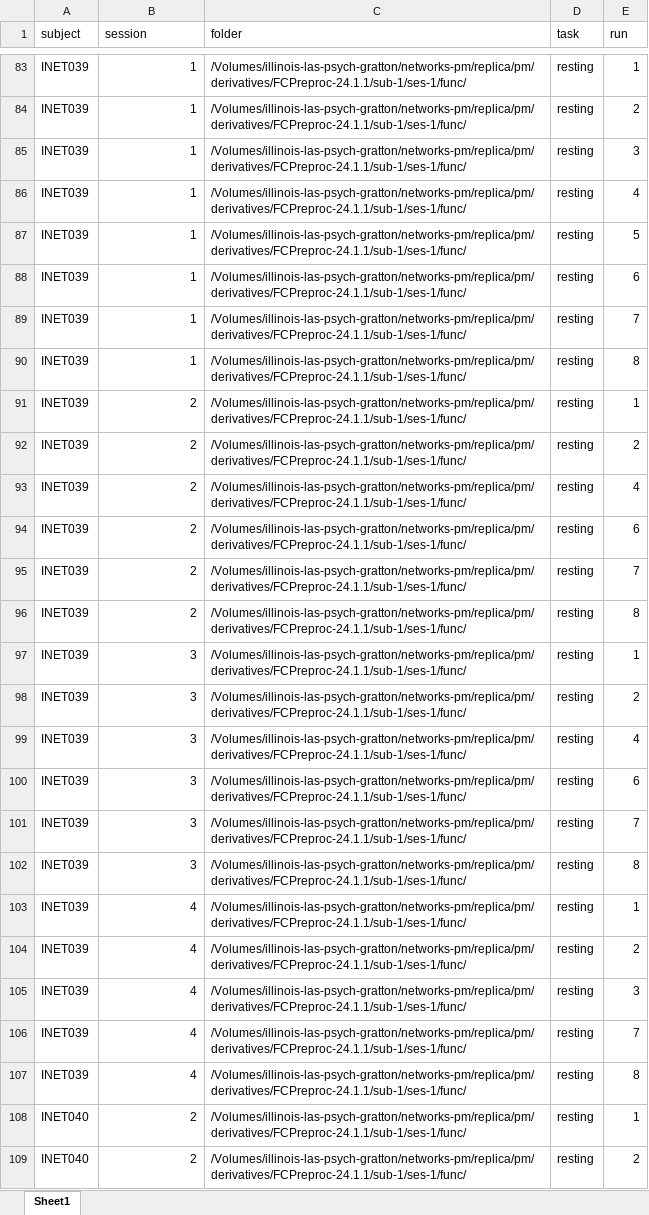
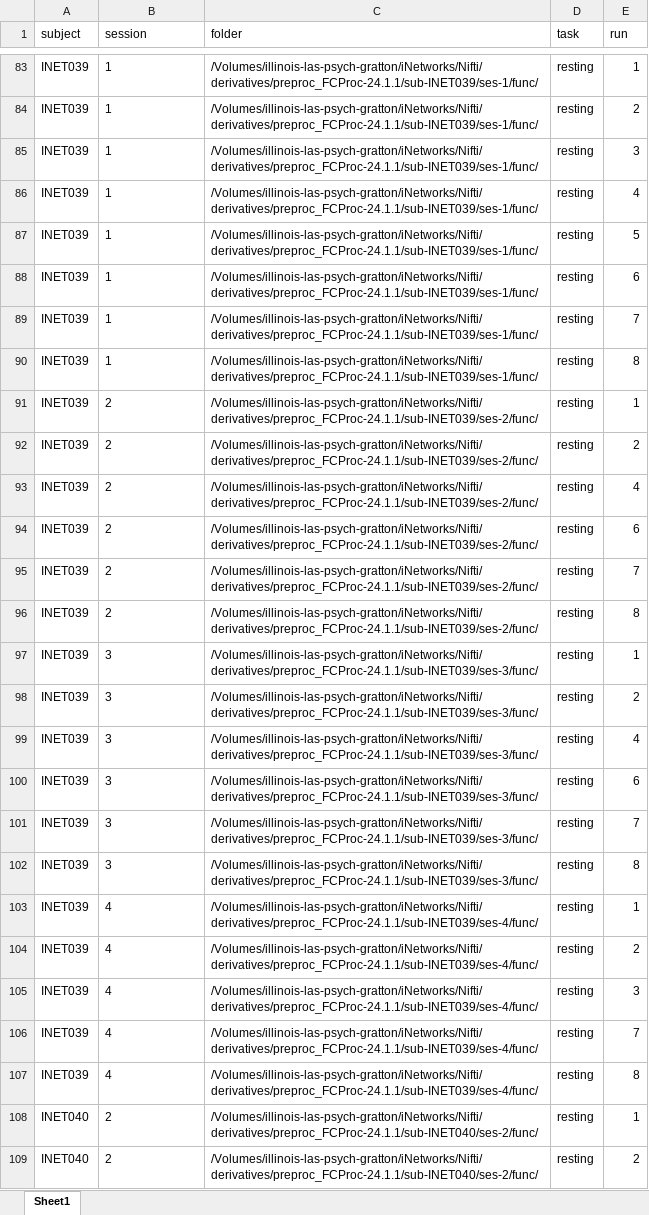
Before and after one commit to praise58/Arousal-Project, an Excel workbook: adj mat/awake_FCPreProc.xlsx, sheet Sheet1, drawn as a sheet; only a part is shown, gaps mark what is left out; values as stored, in another font and other column widths than the file's, no borders; the diff covers the shown part only; the diff names each change by its address in the sheet, - before the commit and + after, or states it on an @@ line.

```diff
--- a/adj mat/awake_FCPreProc.xlsx (sheet Sheet1)
+++ b/adj mat/awake_FCPreProc.xlsx (sheet Sheet1)
-B83:B109 alignment: right
+B83:B109 alignment: left
-C83:C90 (folder): /Volumes/illinois-las-psych-gratton/networks-pm/replica/pm/derivatives/FCPreproc-24.1.1/sub-1/ses-1/func/
+C83:C90 (folder): /Volumes/illinois-las-psych-gratton/iNetworks/Nifti/derivatives/preproc_FCProc-24.1.1/sub-INET039/ses-1/func/
-C91:C96 (folder): /Volumes/illinois-las-psych-gratton/networks-pm/replica/pm/derivatives/FCPreproc-24.1.1/sub-1/ses-1/func/
+C91:C96 (folder): /Volumes/illinois-las-psych-gratton/iNetworks/Nifti/derivatives/preproc_FCProc-24.1.1/sub-INET039/ses-2/func/
-C97:C102 (folder): /Volumes/illinois-las-psych-gratton/networks-pm/replica/pm/derivatives/FCPreproc-24.1.1/sub-1/ses-1/func/
+C97:C102 (folder): /Volumes/illinois-las-psych-gratton/iNetworks/Nifti/derivatives/preproc_FCProc-24.1.1/sub-INET039/ses-3/func/
-C103:C107 (folder): /Volumes/illinois-las-psych-gratton/networks-pm/replica/pm/derivatives/FCPreproc-24.1.1/sub-1/ses-1/func/
+C103:C107 (folder): /Volumes/illinois-las-psych-gratton/iNetworks/Nifti/derivatives/preproc_FCProc-24.1.1/sub-INET039/ses-4/func/
-C108:C109 (folder): /Volumes/illinois-las-psych-gratton/networks-pm/replica/pm/derivatives/FCPreproc-24.1.1/sub-1/ses-1/func/
+C108:C109 (folder): /Volumes/illinois-las-psych-gratton/iNetworks/Nifti/derivatives/preproc_FCProc-24.1.1/sub-INET040/ses-2/func/
```
Also changed, not shown: 496 edited cells and cell formats elsewhere in this sheet, adj mat/._awake_FCPreProc.xlsx, adj mat/._sleepy_FCPreProc.xlsx, 14 other files.
